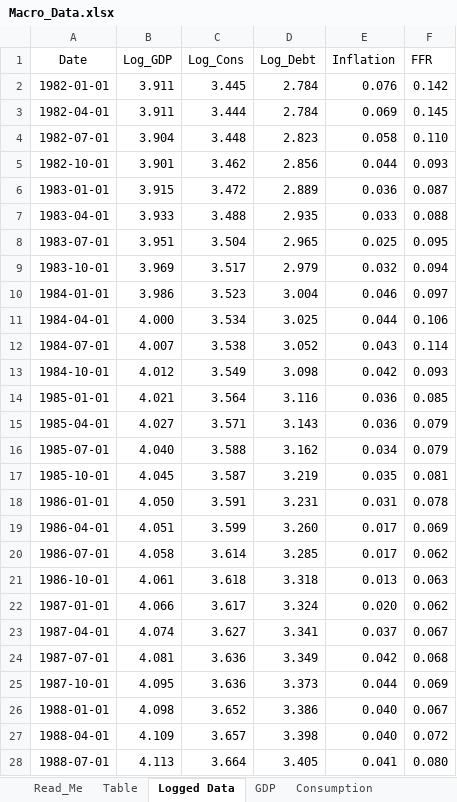
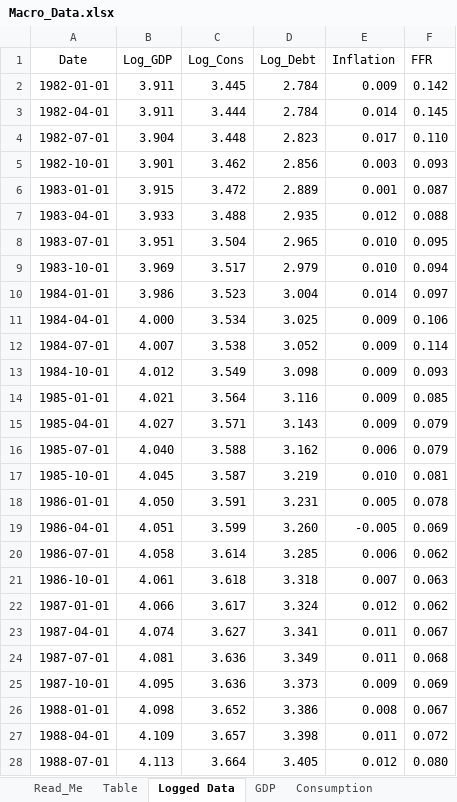
Before and after one commit to diazsangeve-lab/Macro-Project, an Excel workbook: data/Macro_Data.xlsx, sheet Logged Data, drawn as a sheet; only a part is shown; values as stored, in another font and other column widths than the file's, no borders; the diff covers the shown part only; the diff names each change by its address in the sheet, - before the commit and + after, or states it on an @@ line.

```diff
--- a/data/Macro_Data.xlsx (sheet Logged Data)
+++ b/data/Macro_Data.xlsx (sheet Logged Data)
-E2 (Inflation): 0.076
+E2 (Inflation): 0.009
-E3 (Inflation): 0.069
+E3 (Inflation): 0.014
-E4 (Inflation): 0.058
+E4 (Inflation): 0.017
-E5 (Inflation): 0.044
+E5 (Inflation): 0.003
-E6 (Inflation): 0.036
+E6 (Inflation): 0.001
-E7 (Inflation): 0.033
+E7 (Inflation): 0.012
-E8 (Inflation): 0.025
+E8 (Inflation): 0.010
-E9 (Inflation): 0.032
+E9 (Inflation): 0.010
-E10 (Inflation): 0.046
+E10 (Inflation): 0.014
-E11 (Inflation): 0.044
+E11 (Inflation): 0.009
-E12 (Inflation): 0.043
+E12 (Inflation): 0.009
-E13 (Inflation): 0.042
+E13 (Inflation): 0.009
-E14:E15 (Inflation): 0.036
+E14:E15 (Inflation): 0.009
-E16 (Inflation): 0.034
+E16 (Inflation): 0.006
-E17 (Inflation): 0.035
+E17 (Inflation): 0.010
-E18 (Inflation): 0.031
+E18 (Inflation): 0.005
-E19 (Inflation): 0.017
+E19 (Inflation): -0.005
-E20 (Inflation): 0.017
+E20 (Inflation): 0.006
-E21 (Inflation): 0.013
+E21 (Inflation): 0.007
-E22 (Inflation): 0.020
+E22 (Inflation): 0.012
-E23 (Inflation): 0.037
+E23 (Inflation): 0.011
-E24 (Inflation): 0.042
+E24 (Inflation): 0.011
-E25 (Inflation): 0.044
+E25 (Inflation): 0.009
-E26 (Inflation): 0.040
+E26 (Inflation): 0.008
-E27 (Inflation): 0.040
+E27 (Inflation): 0.011
-E28 (Inflation): 0.041
+E28 (Inflation): 0.012
```
Also changed, not shown: 148 edited cells elsewhere in this sheet, sheet Inflation, 3 other files.
